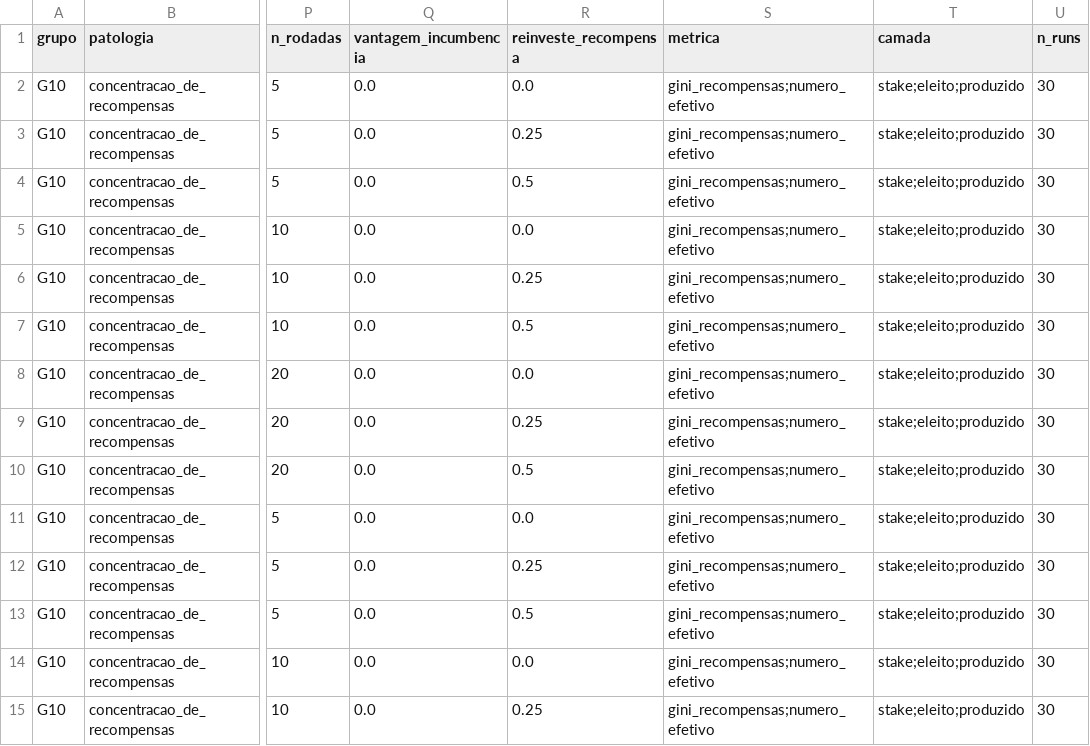
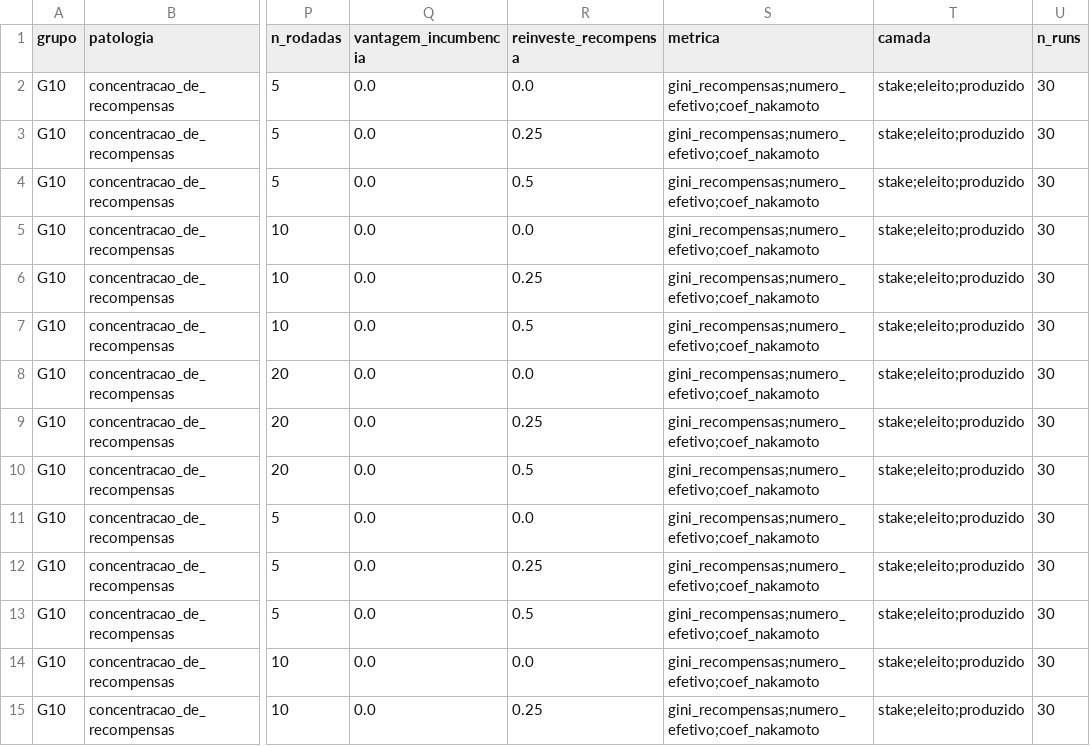
Before and after one commit to StefaneLohanna/lab3-bchain, a CSV file: dpos_eleicao/cenarios.csv, drawn as a sheet; only a part is shown, gaps mark what is left out; the diff covers the shown part only; the diff names each change by its address in the sheet, - before the commit and + after, or states it on an @@ line.

```diff
--- a/dpos_eleicao/cenarios.csv
+++ b/dpos_eleicao/cenarios.csv
-S2:S15 (metrica): gini_recompensas;numero_efetivo
+S2:S15 (metrica): gini_recompensas;numero_efetivo;coef_nakamoto
```
Also changed, not shown: 67 edited cells elsewhere in this file, 6 other files.
